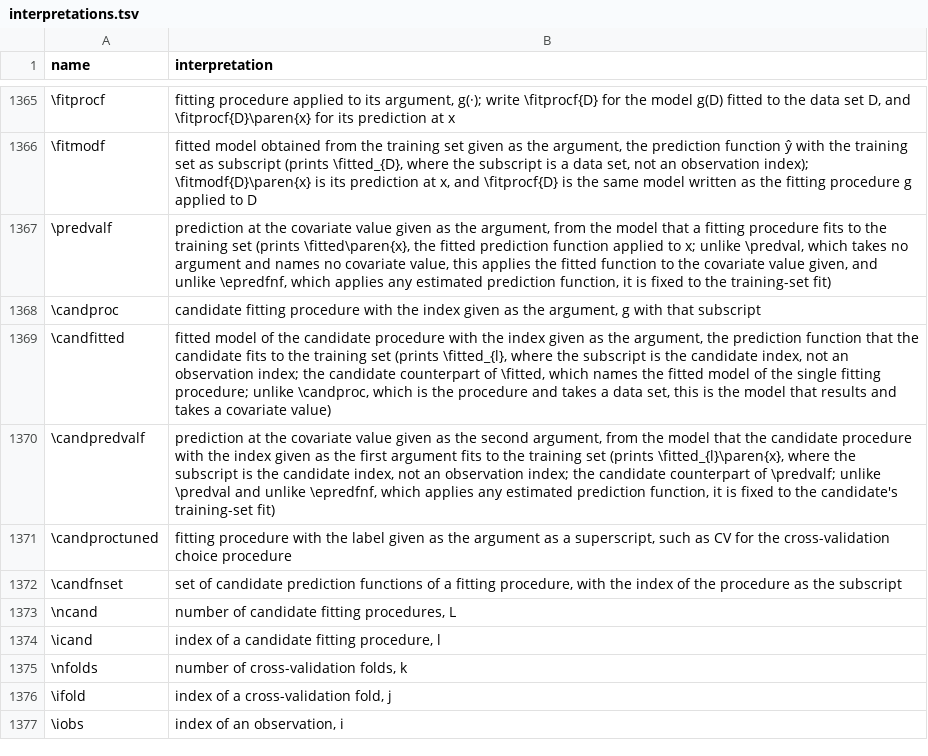
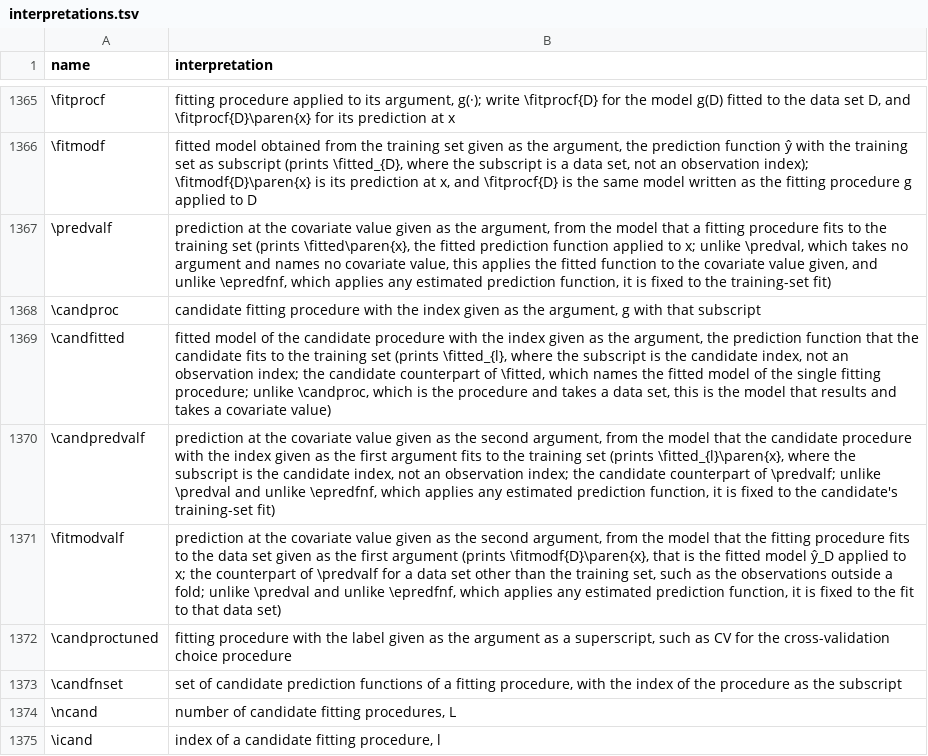
Before and after one commit to Morrison-Lab/macros, a TSV file: interpretations.tsv, drawn as a sheet; only a part is shown, gaps mark what is left out; the shorter side is filled out with more unchanged rows.

```diff
--- a/interpretations.tsv
+++ b/interpretations.tsv
@@ -1370,2 +1370,3 @@ name	interpretation
 \candpredvalf	prediction at the covariate value given as the second argument, from the model that the candidate procedure with the index given as the first argument fits to the training set (prints \fitted_{l}\paren{x}, where the subscript is the candidate index, not an observation index; the candidate counterpart of \predvalf; unlike \predval and unlike \epredfnf, which applies any estimated prediction function, it is fixed to the candidate's training-set fit)
+\fitmodvalf	prediction at the covariate value given as the second argument, from the model that the fitting procedure fits to the data set given as the first argument (prints \fitmodf{D}\paren{x}, that is the fitted model ŷ_D applied to x; the counterpart of \predvalf for a data set other than the training set, such as the observations outside a fold; unlike \predval and unlike \epredfnf, which applies any estimated prediction function, it is fixed to the fit to that data set)
 \candproctuned	fitting procedure with the label given as the argument as a superscript, such as CV for the cross-validation choice procedure
```
Also changed, not shown: 1 other file.
